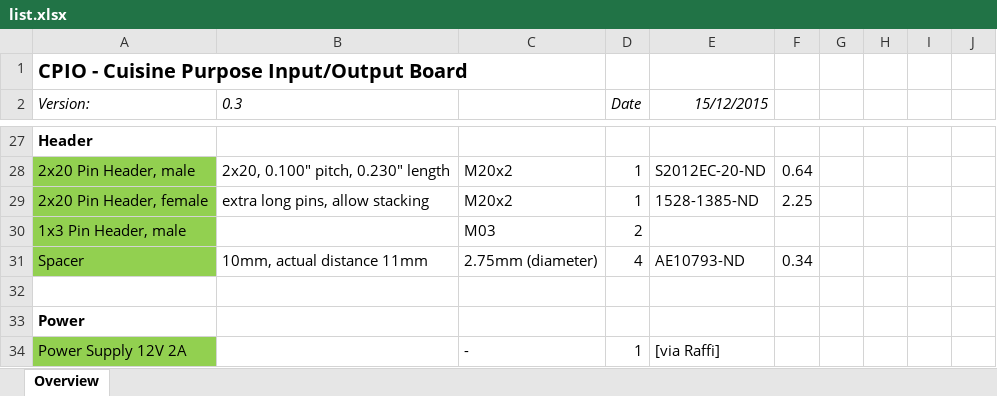
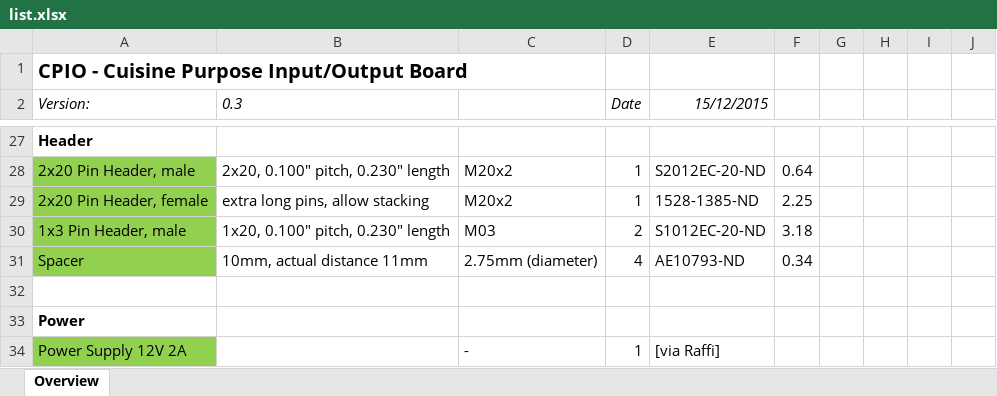
Before and after one commit to schmidlorenz/cpio, an Excel workbook: cpio-pcb/components/list.xlsx, sheet Overview, drawn as a sheet; only a part is shown, gaps mark what is left out; values as stored, in another font and other column widths than the file's, no borders; the diff names each change by its address in the sheet, - before the commit and + after, or states it on an @@ line.

Commit message:
added missing reference

```diff
--- a/cpio-pcb/components/list.xlsx (sheet Overview)
+++ b/cpio-pcb/components/list.xlsx (sheet Overview)
-B30 (0.3): (empty)
+B30 (0.3): 1x20, 0.100" pitch, 0.230" length
-E30 (15/12/2015): (empty)
+E30 (15/12/2015): S1012EC-20-ND
-F30: (empty)
+F30: 3.18
```
